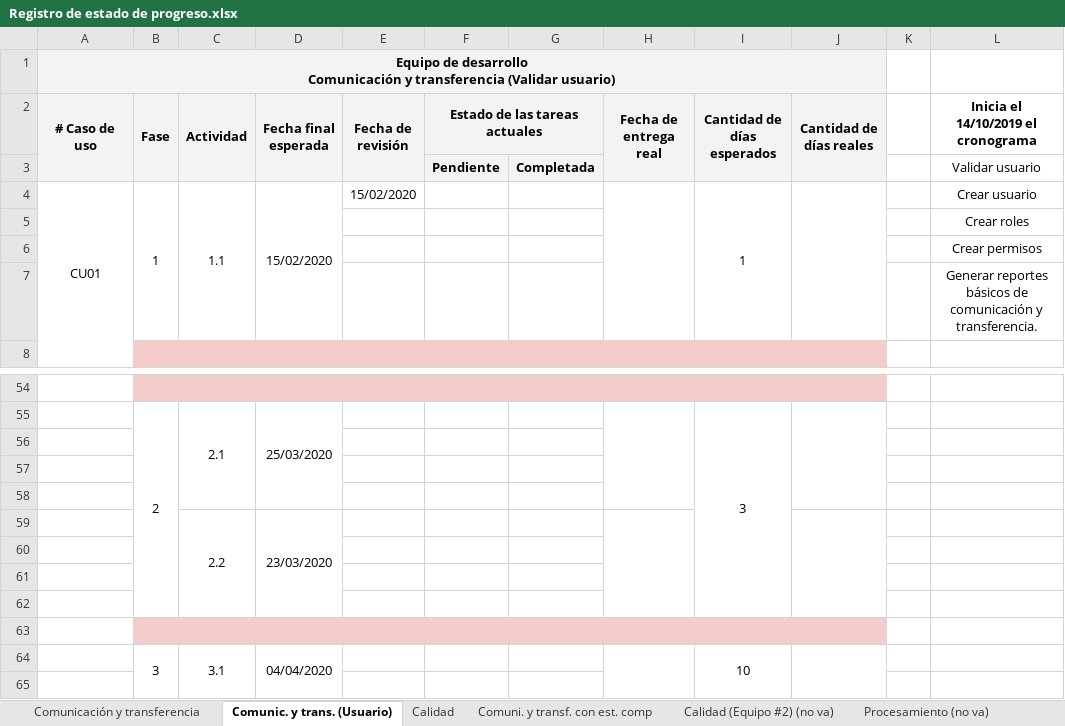
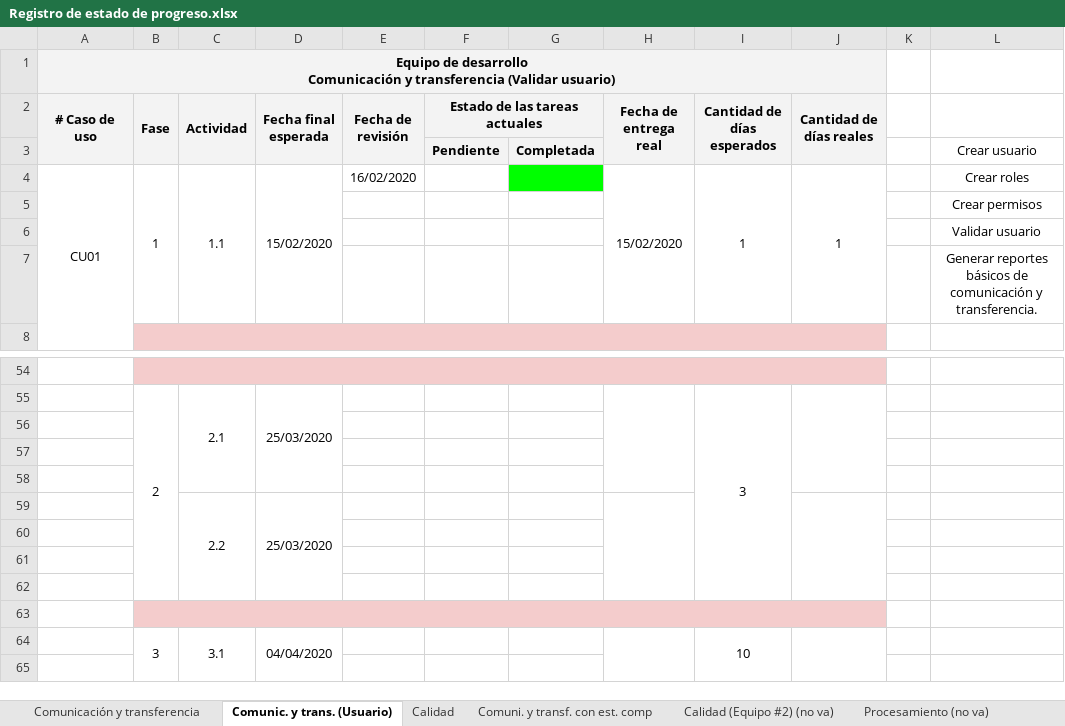
Before and after one commit to cristianpazu/Proyecto-Sanambiente, an Excel workbook: Documentos para el proyecto de Sanambiente/Registro de estado de progreso.xlsx, sheet Comunic. y trans. (Usuario), drawn as a sheet; only a part is shown, gaps mark what is left out; values as stored, in another font and other column widths than the file's, no borders; the diff names each change by its address in the sheet, - before the commit and + after, or states it on an @@ line.

Commit message:
Se actualizaron las fechas del equipo de Seguridad y Reporte
Se actualizaron las fechas de revisión y se cambió a estado completada la actividad 1 de la Fase 1 del CU01 con fecha de entrega diligenciada.

Actualizado hasta la fecha de hoy: 16-02-2020, 7:30 p.m.

```diff
--- a/Documentos para el proyecto de Sanambiente/Registro de estado de progreso.xlsx (sheet Comunic. y trans. (Usuario))
+++ b/Documentos para el proyecto de Sanambiente/Registro de estado de progreso.xlsx (sheet Comunic. y trans. (Usuario))
-L2: Inicia el 14/10/2019 el cronograma
+L2: (empty)
-L3: Validar usuario
+L3: Crear usuario
-E4 (Fecha de revisión): 15/02/2020
+E4 (Fecha de revisión): 16/02/2020
-G4 fill: none
+G4 fill: #00FF00
-H4 (Fecha de entrega real): (empty)
+H4 (Fecha de entrega real): 15/02/2020
-J4 (Cantidad de días reales): (empty)
+J4 (Cantidad de días reales): 1
-L4: Crear usuario
+L4: Crear roles
-L5: Crear roles
+L5: Crear permisos
-L6: Crear permisos
+L6: Validar usuario
-D59 (Fecha final esperada): 23/03/2020
+D59 (Fecha final esperada): 25/03/2020
```
